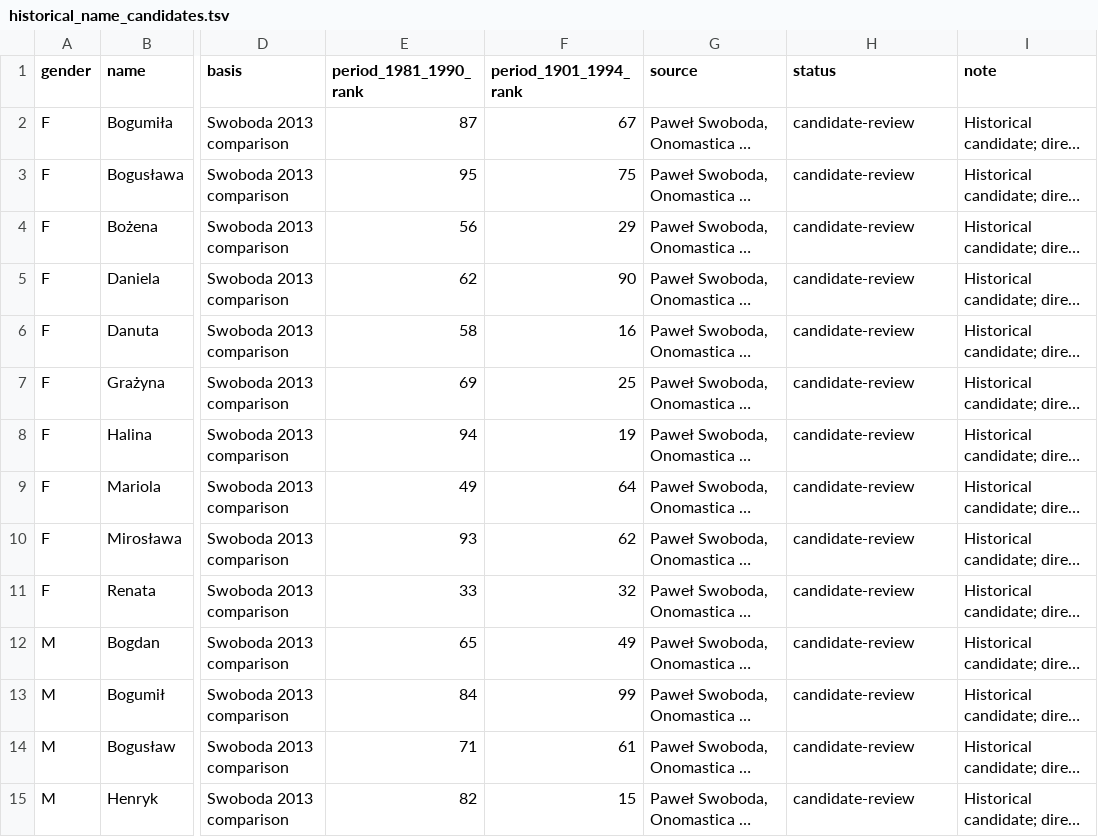
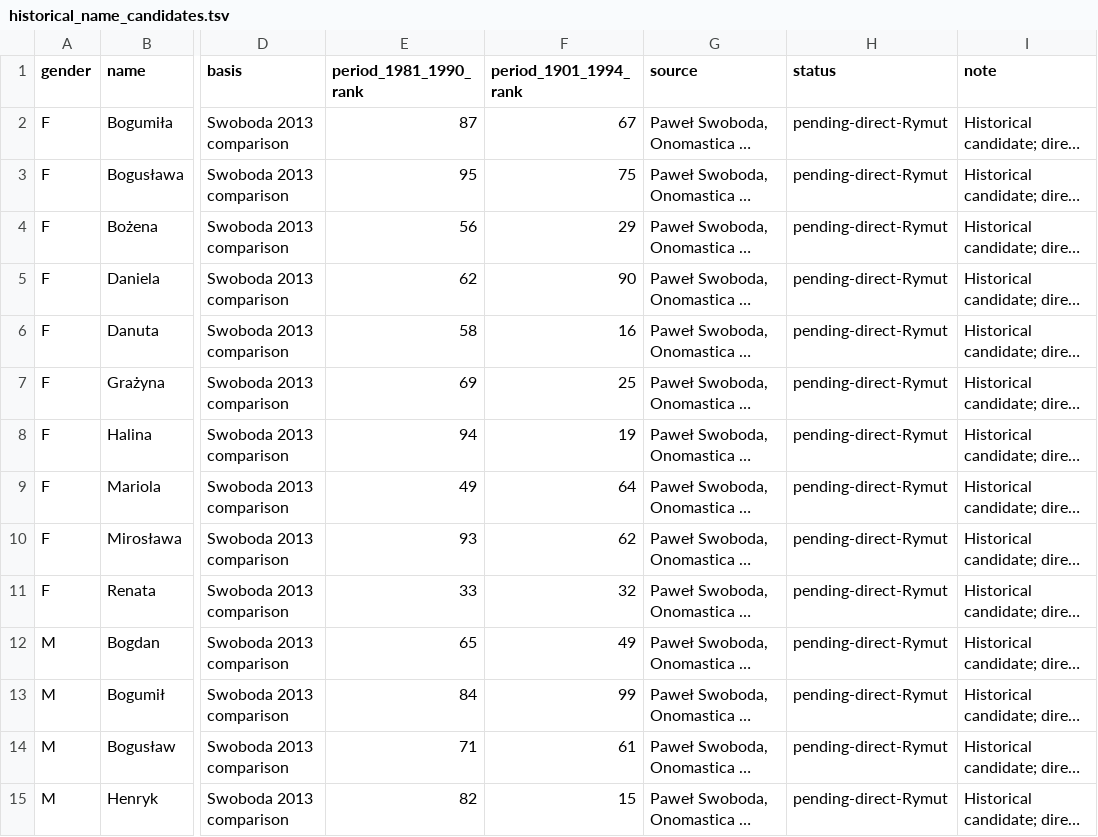
Before and after one commit to jakamilek/CleverKeys-langpack-pl, a TSV file: sources/staging/historical_name_candidates.tsv, drawn as a sheet; only a part is shown, gaps mark what is left out; long unchanged cells end in …; the diff covers the shown part only; the diff names each change by its address in the sheet, - before the commit and + after, or states it on an @@ line.

Commit message:
Mark historical candidates pending direct Rymut verification

```diff
--- a/sources/staging/historical_name_candidates.tsv
+++ b/sources/staging/historical_name_candidates.tsv
-H2:H15 (status): candidate-review
+H2:H15 (status): pending-direct-Rymut
```
Also changed, not shown: 23 edited cells elsewhere in this file.
